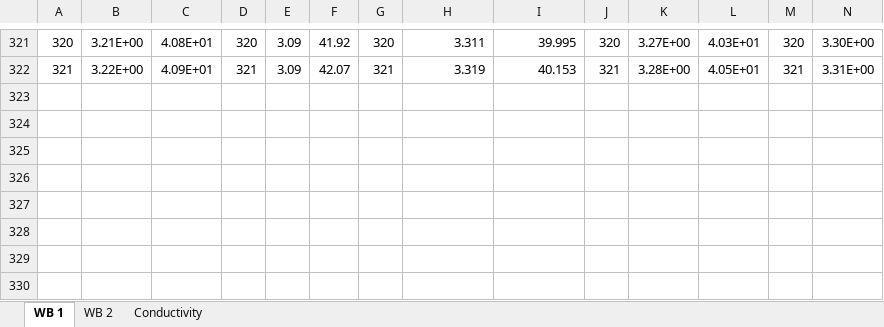
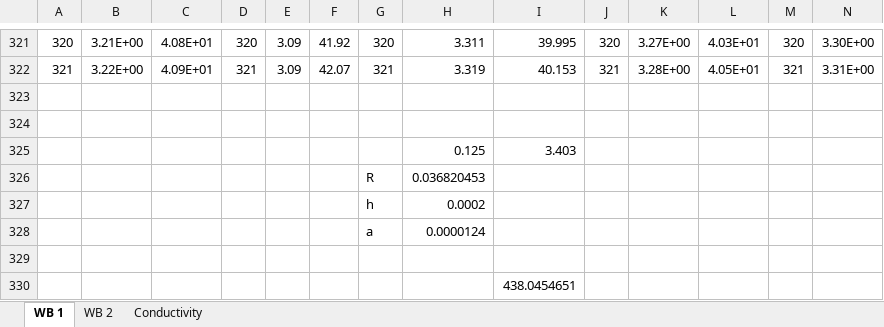
Before and after one commit to ArcticChicken855/Void-Study, an Excel workbook: Experimental Data/Diode Nathan.xlsx, sheet WB 1, drawn as a sheet; only a part is shown, gaps mark what is left out; values as stored, in another font and other column widths than the file's, no borders; charts and pictures not drawn; rows hold the shown columns only; the diff names each change by its address in the sheet, - before the commit and + after, or states it on an @@ line.

```diff
--- a/Experimental Data/Diode Nathan.xlsx (sheet WB 1)
+++ b/Experimental Data/Diode Nathan.xlsx (sheet WB 1)
+row 323: (empty)
+row 324: (empty)
+row 325:  |  |  |  |  |  |  | 0.125 | 3.403
+row 326:  |  |  |  |  |  | R | 0.036820453
+row 327:  |  |  |  |  |  | h | 0.0002
+row 328:  |  |  |  |  |  | a | 0.0000124
+row 329: (empty)
+row 330:  |  |  |  |  |  |  |  | 438.0454651
```
Also changed, not shown: Experimental Data/Void Study FULL DOC v2.xlsx, 16 other files.
